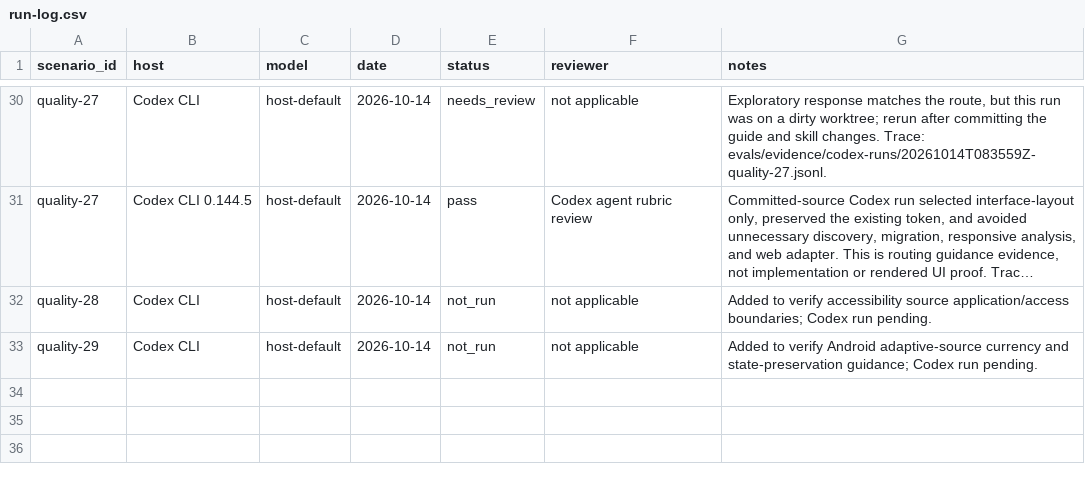
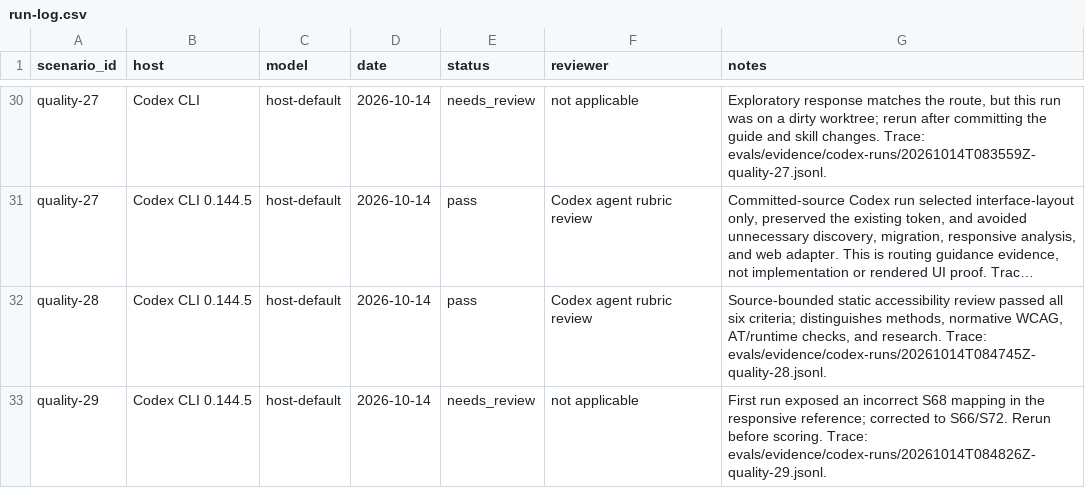
Before and after one commit to SAeedajf/ui-ux-skill, a CSV file: evals/run-log.csv, drawn as a sheet; only a part is shown, gaps mark what is left out; long unchanged cells end in …; the diff names each change by its address in the sheet, - before the commit and + after, or states it on an @@ line.

Commit message:
Correct adaptive source mapping and record accessibility run

```diff
--- a/evals/run-log.csv
+++ b/evals/run-log.csv
-B32:B33 (host): Codex CLI
+B32:B33 (host): Codex CLI 0.144.5
-E32 (status): not_run
+E32 (status): pass
-F32 (reviewer): not applicable
+F32 (reviewer): Codex agent rubric review
-G32 (notes): Added to verify accessibility source application/access boundaries; Codex run pending.
+G32 (notes): Source-bounded static accessibility review passed all six criteria; distinguishes methods, normative WCAG, AT/runtime checks, and research. Trace: evals/evidence/codex-runs/20261014T084745Z-quality-28.jsonl.
-E33 (status): not_run
+E33 (status): needs_review
-G33 (notes): Added to verify Android adaptive-source currency and state-preservation guidance; Codex run pending.
+G33 (notes): First run exposed an incorrect S68 mapping in the responsive reference; corrected to S66/S72. Rerun before scoring. Trace: evals/evidence/codex-runs/20261014T084826Z-quality-29.jsonl.
```
Also changed, not shown: 10 other files.
